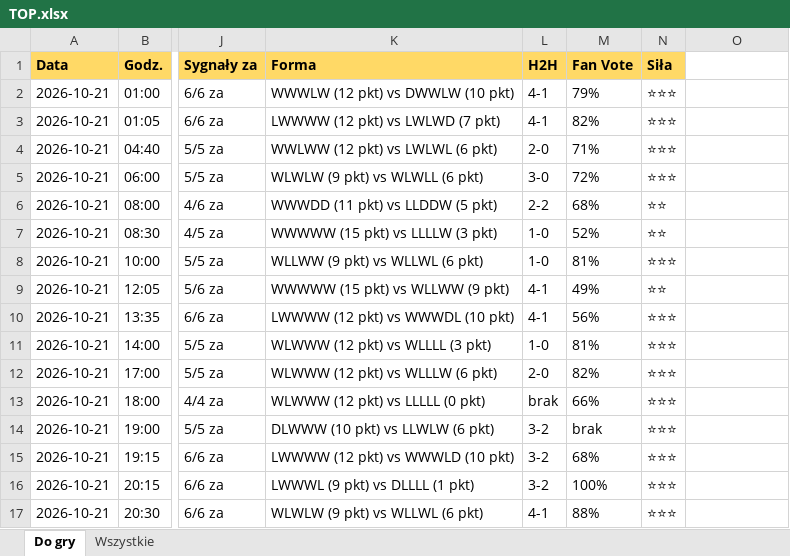
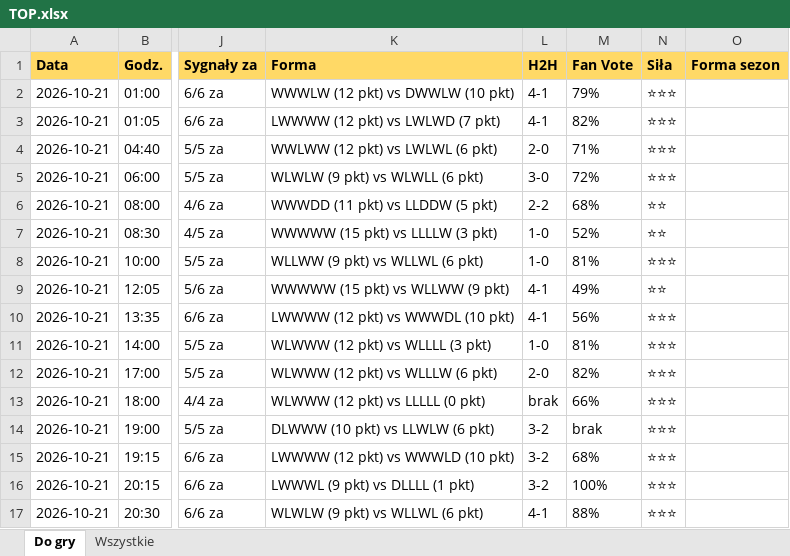
Before and after one commit to JKM872/zapasowy1903138-2, an Excel workbook: results/TOP.xlsx, sheet Do gry, drawn as a sheet; only a part is shown, gaps mark what is left out; values as stored, in another font and other column widths than the file's, no borders; the diff names each change by its address in the sheet, - before the commit and + after, or states it on an @@ line.

```diff
--- a/results/TOP.xlsx (sheet Do gry)
+++ b/results/TOP.xlsx (sheet Do gry)
-O1: (empty)
+O1: Forma sezon
-O1 fill: none
+O1 fill: #FFD966
```
Also changed, not shown: sheet Wszystkie.
